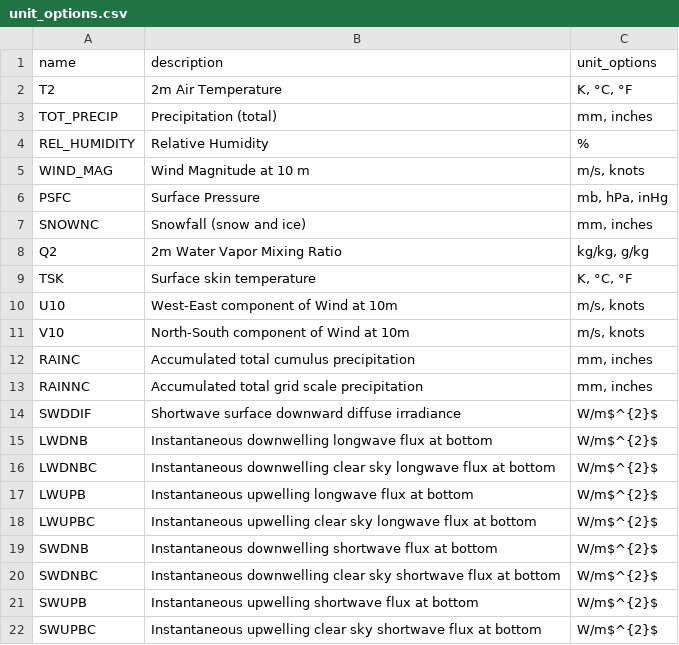
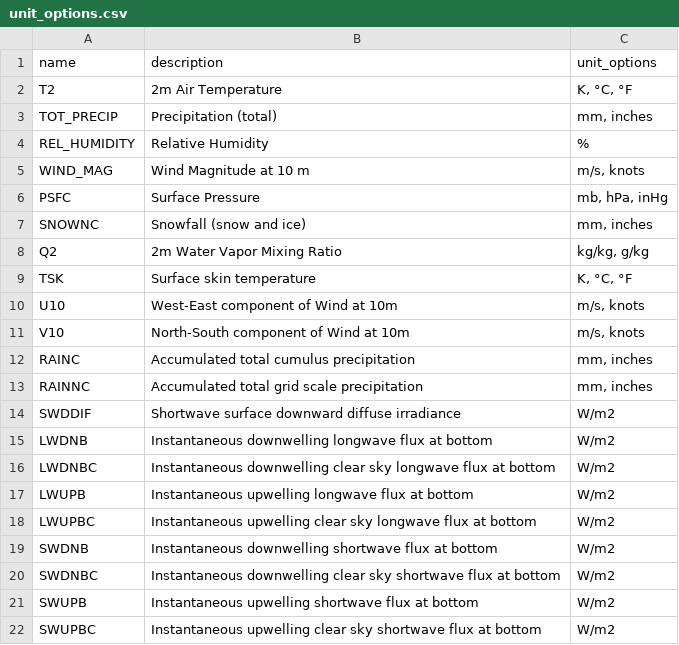
Before and after one commit to cal-adapt/climakitae, a CSV file: climakitae/data/unit_options.csv, drawn as a sheet.

Commit message:
added unit_convert script, modified loaders and selectors

```diff
--- a/climakitae/data/unit_options.csv
+++ b/climakitae/data/unit_options.csv
@@ -13,10 +13,10 @@ RAINC,Accumulated total cumulus precipitation,"mm, inches"
 RAINNC,Accumulated total grid scale precipitation,"mm, inches"
-SWDDIF,Shortwave surface downward diffuse irradiance,W/m$^{2}$
-LWDNB,Instantaneous downwelling longwave flux at bottom,W/m$^{2}$
-LWDNBC,Instantaneous downwelling clear sky longwave flux at bottom,W/m$^{2}$
-LWUPB,Instantaneous upwelling longwave flux at bottom,W/m$^{2}$
-LWUPBC,Instantaneous upwelling clear sky longwave flux at bottom,W/m$^{2}$
-SWDNB,Instantaneous downwelling shortwave flux at bottom,W/m$^{2}$
-SWDNBC,Instantaneous downwelling clear sky shortwave flux at bottom,W/m$^{2}$
-SWUPB,Instantaneous upwelling shortwave flux at bottom,W/m$^{2}$
-SWUPBC,Instantaneous upwelling clear sky shortwave flux at bottom,W/m$^{2}$
+SWDDIF,Shortwave surface downward diffuse irradiance,W/m2
+LWDNB,Instantaneous downwelling longwave flux at bottom,W/m2
+LWDNBC,Instantaneous downwelling clear sky longwave flux at bottom,W/m2
+LWUPB,Instantaneous upwelling longwave flux at bottom,W/m2
+LWUPBC,Instantaneous upwelling clear sky longwave flux at bottom,W/m2
+SWDNB,Instantaneous downwelling shortwave flux at bottom,W/m2
+SWDNBC,Instantaneous downwelling clear sky shortwave flux at bottom,W/m2
+SWUPB,Instantaneous upwelling shortwave flux at bottom,W/m2
+SWUPBC,Instantaneous upwelling clear sky shortwave flux at bottom,W/m2
```
Also changed, not shown: 3 other files.
